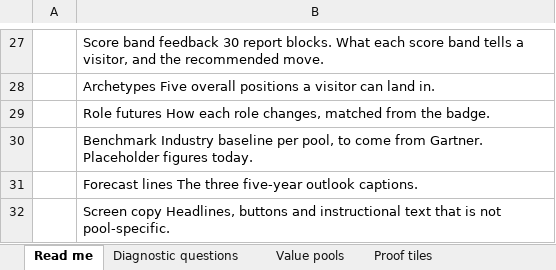
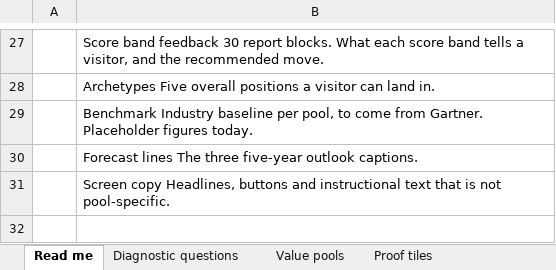
Before and after one commit to RonnieKurswell/Unlock-AI-Value-demo, an Excel workbook: Unlock AI Value - content for client review.xlsx, sheet Read me, drawn as a sheet; only a part is shown, gaps mark what is left out; values as stored, in another font and other column widths than the file's, no borders; the diff names each change by its address in the sheet, - before the commit and + after, or states it on an @@ line.

```diff
--- a/Unlock AI Value - content for client review.xlsx (sheet Read me)
+++ b/Unlock AI Value - content for client review.xlsx (sheet Read me)
-row 29:  | Role futures How each role changes, matched from the badge.
```
Also changed, not shown: sheet Screen copy, sheet Benchmark, other sheet tabs, 5 other files.
